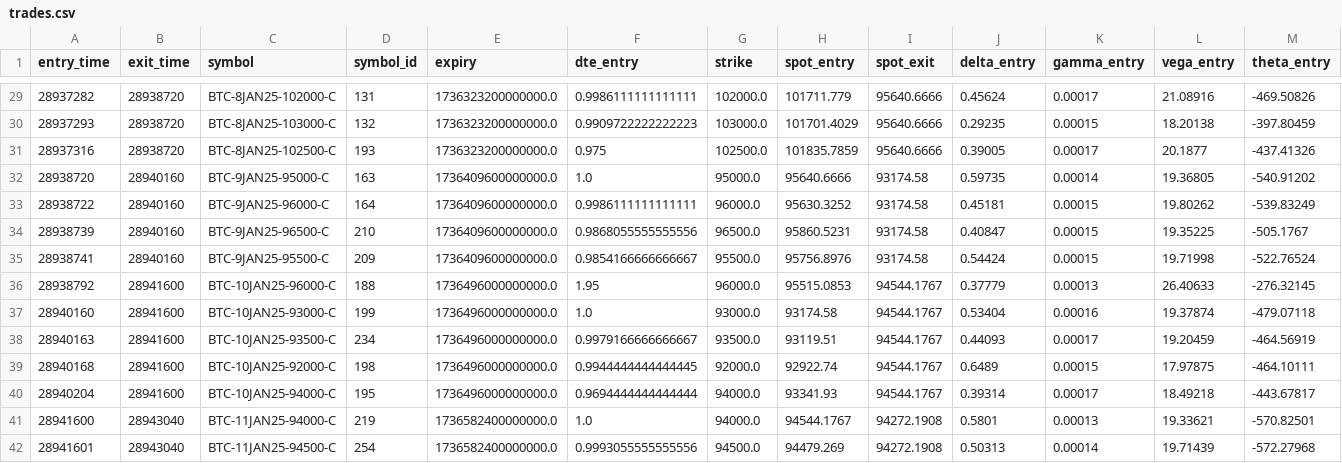
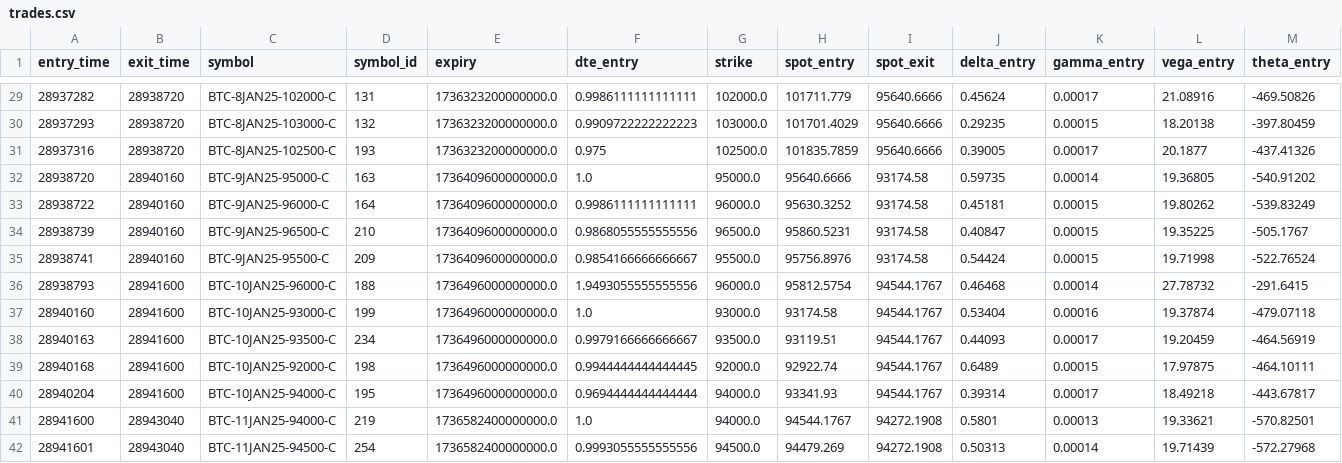
Before and after one commit to newengmnt/calaisDigitalTakeHome, a CSV file: outputs/trades.csv, drawn as a sheet; only a part is shown, gaps mark what is left out; removed rows and columns are numbered as before the commit, all else as after; rows hold the shown columns only; the diff names each change by its address in the sheet, - before the commit and + after, or states it on an @@ line.

```diff
--- a/outputs/trades.csv
+++ b/outputs/trades.csv
-row 36: 28938792 | 28941600 | BTC-10JAN25-96000-C | 188 | 1736496000000000.0 | 1.95 | 96000.0 | 95515.0853 | 94544.1767 | 0.37779 | 0.00013 | 26.40633 | -276.32145
+row 36: 28938793 | 28941600 | BTC-10JAN25-96000-C | 188 | 1736496000000000.0 | 1.9493055555555556 | 96000.0 | 95812.5754 | 94544.1767 | 0.46468 | 0.00014 | 27.78732 | -291.6415
```
Also changed, not shown: outputs/daily_pnl.csv, outputs/execution_summary.csv, 10 other files.
